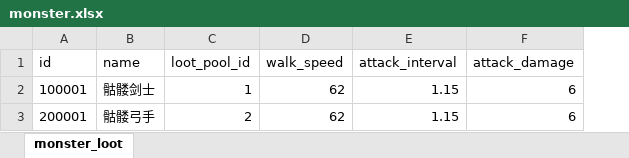
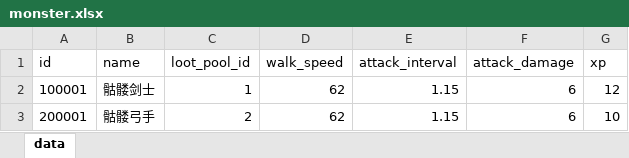
Before and after one commit to ColaSprite12138/zaohua, an Excel workbook: assets/resource/tables/monster.xlsx, sheet data, drawn as a sheet; values as stored, in another font and other column widths than the file's, no borders; the diff names each change by its address in the sheet, - before the commit and + after, or states it on an @@ line.

Commit message:
feat(talent): 星图 + 等级第一批（16 节点 / 18 级曲线 / 路径约束 / 免费洗点 / 存档 v2）
- 数据：新增 level.xlsx（18 级封顶）与 starmap.xlsx（16 节点：1 星核 + 7 技能 + 7 属性 + 2 大点）；
  monster.xlsx 加 xp（击杀是唯一经验来源），combat_rule.xlsx 加 mainline/explore 星图点
- talent/：重写为零 import 的星图规则（点数三来源 / 前置约束 / 预算 / 免费洗点 / grantXp / sanitizeProgress），
  由 build-meta-ui 转译成 meta-ui/talent.js，独立页与注入壳层共用
- combat：击杀给 s.xp（monster.xlsx::xp）；deploy.stars 快照技能与节点；modifiers.createModifiers()
  按表加算 dmg/hp/mana/range；createSkillBar(ids) 后没点技能就是空手，PRE_EQUIPPED_SKILLS 降级为夹具兜底
- meta/shell：存档升到 v2（{schemaVersion:2, state, progress}，v1 可读）；局外新增星图面板（可点 / 免费洗点 /
  经验条 / 等级），结算时 grantXp + 主线首通写回存档；局内面板隐藏且没有改 build 的接口
- 验收：270 单测（+20）/ 45 条单页壳层（+5 星图）/ 14 独立页 / playthrough 97 steps（新增击杀给经验断言）
- 文档：talent/resource/combat/meta 契约、HANDOFF 状态与基线、设计文档 0.1 + 15.0、feedback 第 33 条

```diff
--- a/assets/resource/tables/monster.xlsx (sheet data)
+++ b/assets/resource/tables/monster.xlsx (sheet data)
-sheet tab: monster_loot
+sheet tab: data
+column G (xp), rows 2-3: 12 | 10
```
Also changed, not shown: assets/resource/tables/combat_rule.xlsx, 36 other files.
